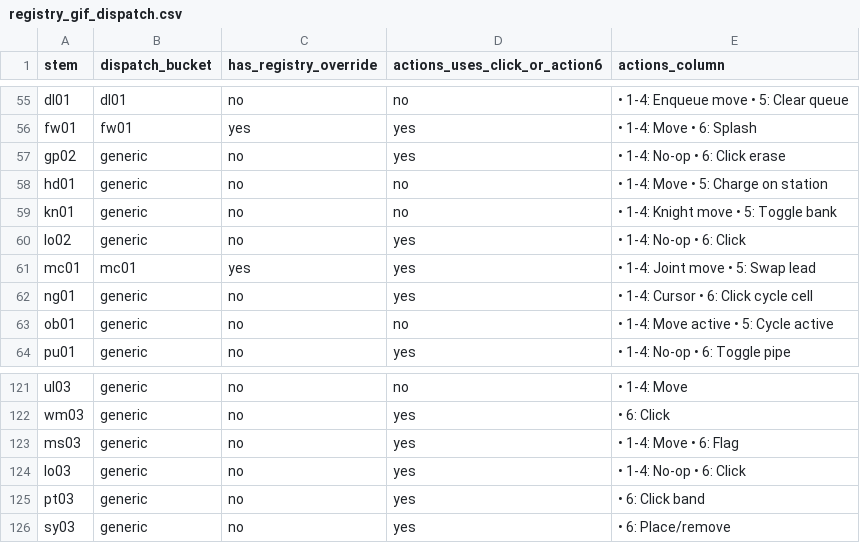
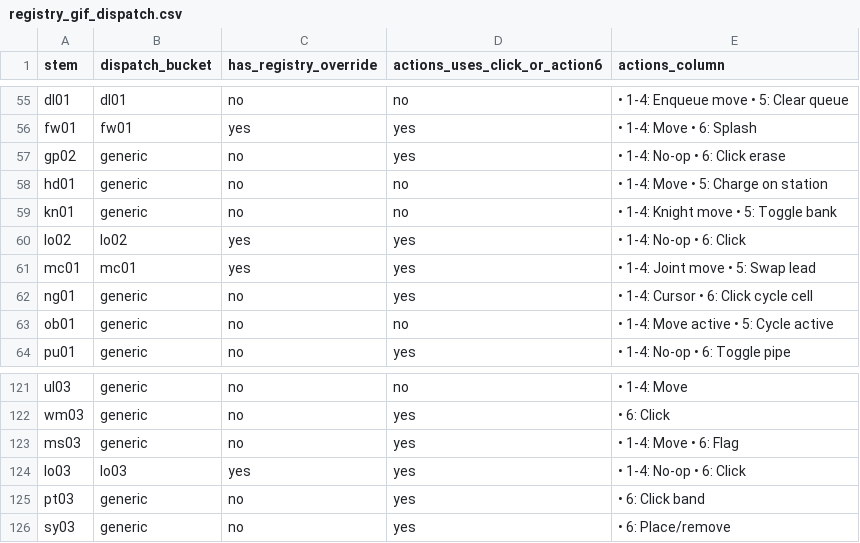
Before and after one commit to theredbluepill/arc-games, a CSV file: devtools/registry_gif_dispatch.csv, drawn as a sheet; only a part is shown, gaps mark what is left out.

```diff
--- a/devtools/registry_gif_dispatch.csv
+++ b/devtools/registry_gif_dispatch.csv
@@ -59,3 +59,3 @@ hd01,generic,no,no,• 1-4: Move • 5: Charge on station
 kn01,generic,no,no,• 1-4: Knight move • 5: Toggle bank
-lo02,generic,no,yes,• 1-4: No-op • 6: Click
+lo02,lo02,yes,yes,• 1-4: No-op • 6: Click
 mc01,mc01,yes,yes,• 1-4: Joint move • 5: Swap lead
@@ -123,3 +123,3 @@ wm03,generic,no,yes,• 6: Click
 ms03,generic,no,yes,• 1-4: Move • 6: Flag
-lo03,generic,no,yes,• 1-4: No-op • 6: Click
+lo03,lo03,yes,yes,• 1-4: No-op • 6: Click
 pt03,generic,no,yes,• 6: Click band
```
Also changed, not shown: 10 other files.
